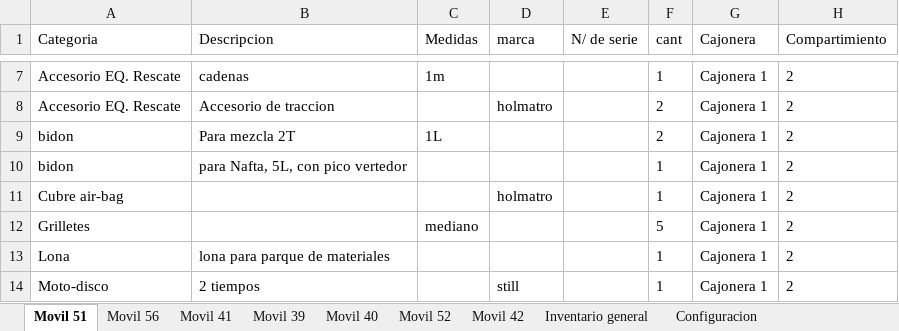
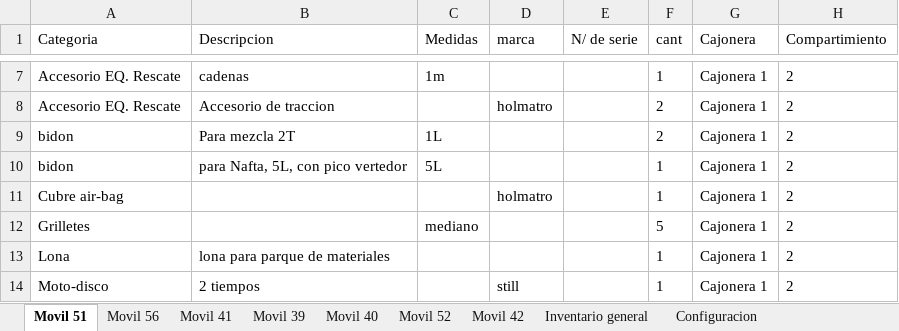
Before and after one commit to martov1/inventarioBros, an Excel workbook: Inventario.xlsm, sheet Movil 51, drawn as a sheet; only a part is shown, gaps mark what is left out; values as stored, in another font and other column widths than the file's, no borders; table styles not drawn; the diff names each change by its address in the sheet, - before the commit and + after, or states it on an @@ line.

```diff
--- a/Inventario.xlsm (sheet Movil 51)
+++ b/Inventario.xlsm (sheet Movil 51)
-C10 (Medidas): (empty)
+C10 (Medidas): 5L
```
Also changed, not shown: sheet Movil 56, sheet Configuracion.
